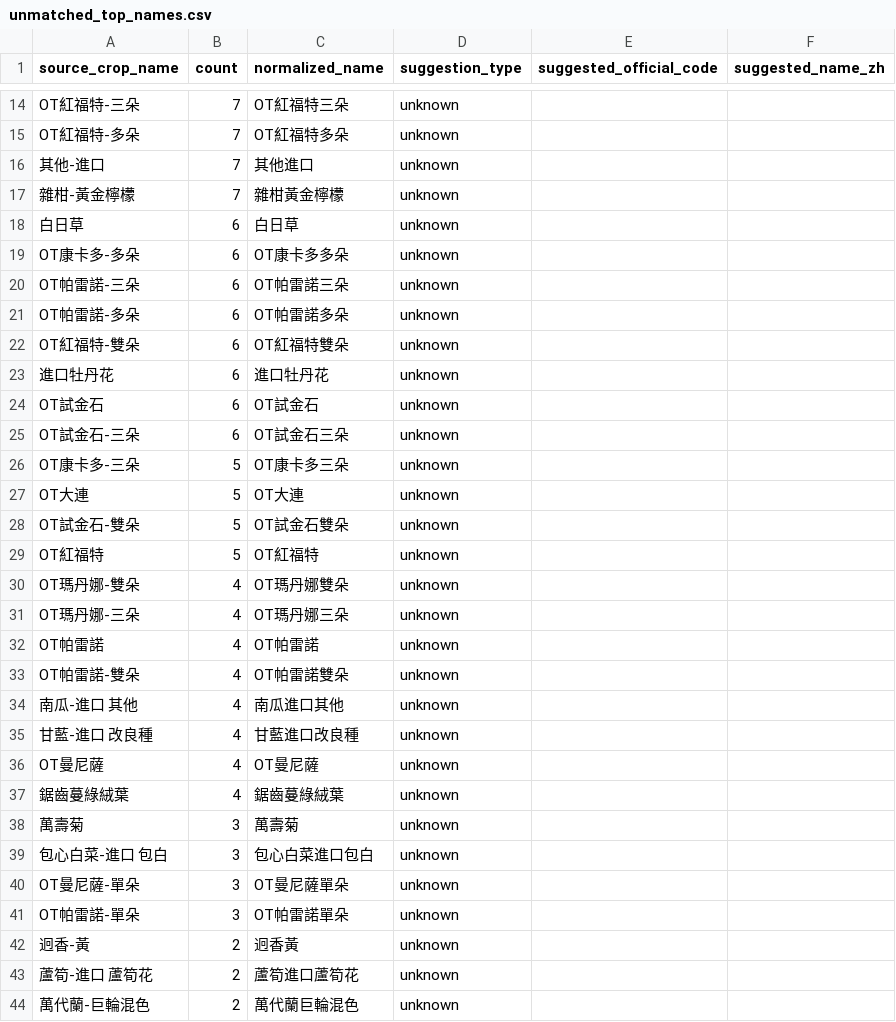
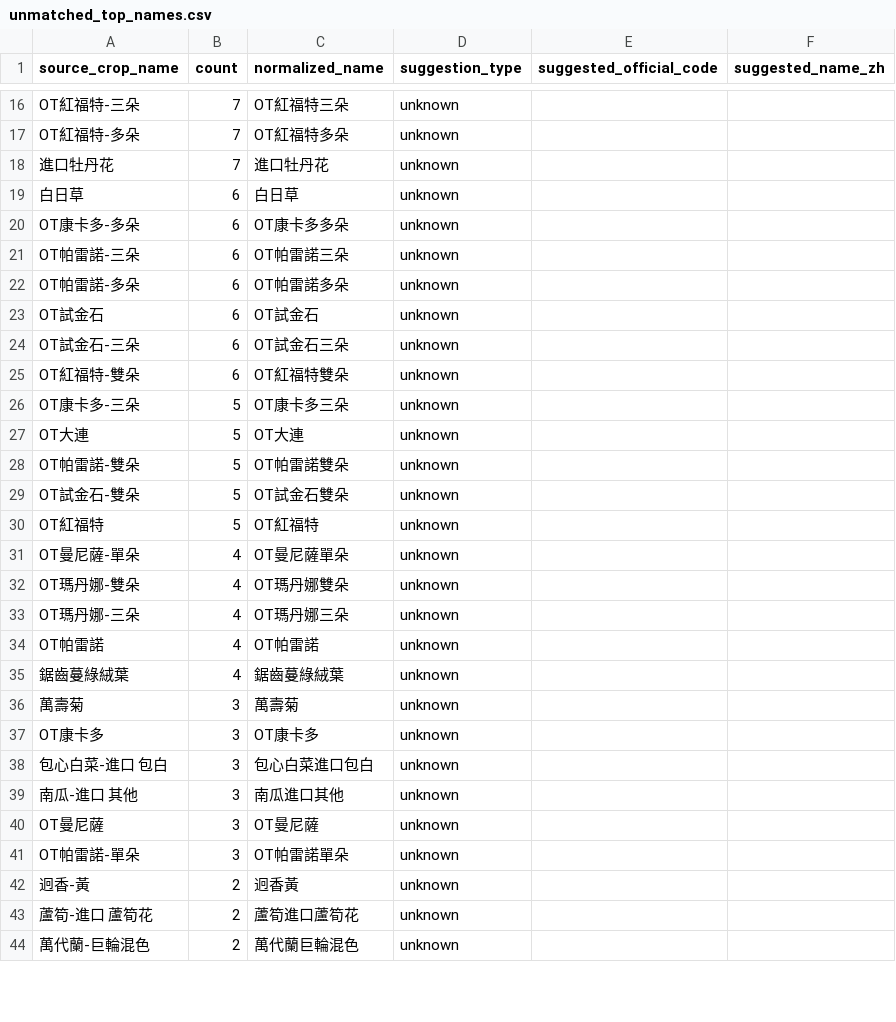
Before and after one commit to junborisproject0207-collab/vege-price-backend, a CSV file: output/unmatched_top_names.csv, drawn as a sheet; only a part is shown, gaps mark what is left out; the diff covers the shown part only.

```diff
--- a/output/unmatched_top_names.csv
+++ b/output/unmatched_top_names.csv
@@ -15,4 +17,3 @@ OT紅福特-三朵,7,OT紅福特三朵,unknown,,
 OT紅福特-多朵,7,OT紅福特多朵,unknown,,
-其他-進口,7,其他進口,unknown,,
-雜柑-黃金檸檬,7,雜柑黃金檸檬,unknown,,
+進口牡丹花,7,進口牡丹花,unknown,,
 白日草,6,白日草,unknown,,
@@ -21,10 +22,11 @@ OT帕雷諾-三朵,6,OT帕雷諾三朵,unknown,,
 OT帕雷諾-多朵,6,OT帕雷諾多朵,unknown,,
-OT紅福特-雙朵,6,OT紅福特雙朵,unknown,,
-進口牡丹花,6,進口牡丹花,unknown,,
 OT試金石,6,OT試金石,unknown,,
 OT試金石-三朵,6,OT試金石三朵,unknown,,
+OT紅福特-雙朵,6,OT紅福特雙朵,unknown,,
 OT康卡多-三朵,5,OT康卡多三朵,unknown,,
 OT大連,5,OT大連,unknown,,
+OT帕雷諾-雙朵,5,OT帕雷諾雙朵,unknown,,
 OT試金石-雙朵,5,OT試金石雙朵,unknown,,
 OT紅福特,5,OT紅福特,unknown,,
+OT曼尼薩-單朵,4,OT曼尼薩單朵,unknown,,
 OT瑪丹娜-雙朵,4,OT瑪丹娜雙朵,unknown,,
@@ -32,10 +34,8 @@ OT瑪丹娜-三朵,4,OT瑪丹娜三朵,unknown,,
 OT帕雷諾,4,OT帕雷諾,unknown,,
-OT帕雷諾-雙朵,4,OT帕雷諾雙朵,unknown,,
-南瓜-進口 其他,4,南瓜進口其他,unknown,,
-甘藍-進口 改良種,4,甘藍進口改良種,unknown,,
-OT曼尼薩,4,OT曼尼薩,unknown,,
 鋸齒蔓綠絨葉,4,鋸齒蔓綠絨葉,unknown,,
 萬壽菊,3,萬壽菊,unknown,,
+OT康卡多,3,OT康卡多,unknown,,
 包心白菜-進口 包白,3,包心白菜進口包白,unknown,,
-OT曼尼薩-單朵,3,OT曼尼薩單朵,unknown,,
+南瓜-進口 其他,3,南瓜進口其他,unknown,,
+OT曼尼薩,3,OT曼尼薩,unknown,,
 OT帕雷諾-單朵,3,OT帕雷諾單朵,unknown,,
```
Also changed, not shown: 6 added rows, 1 removed row and 2 edited cells elsewhere in this file, output/unmatched_price_items.csv, output/unmatched_top_codes.csv, 9 other files.
